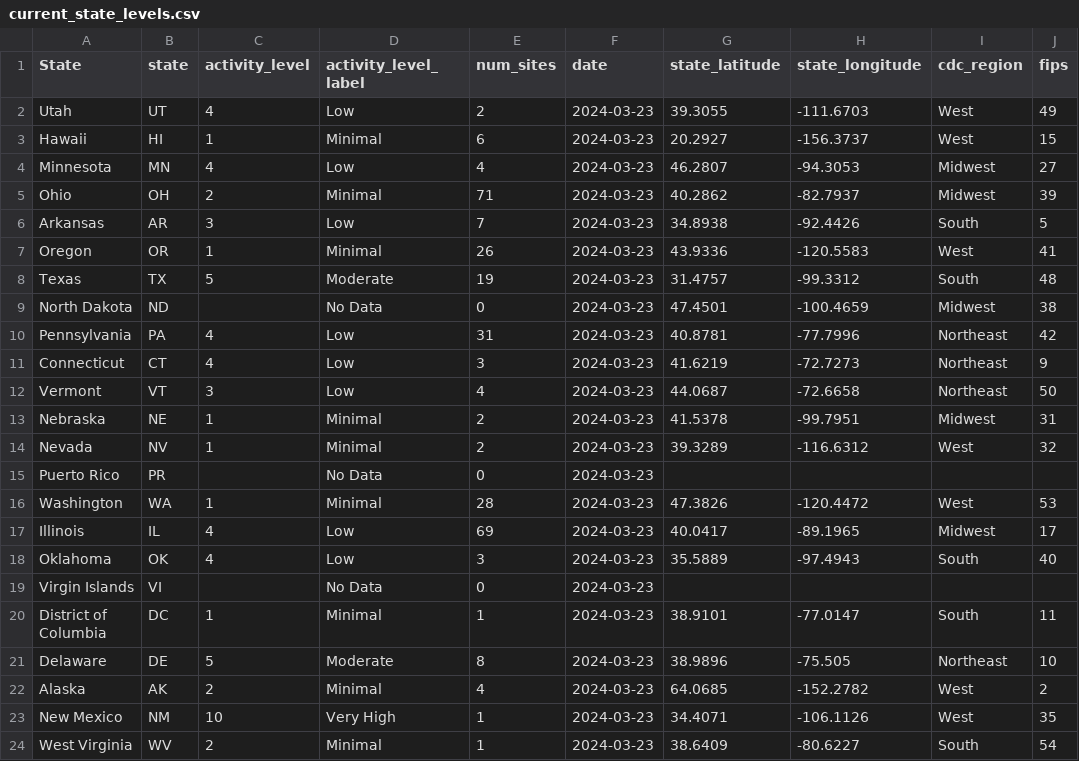
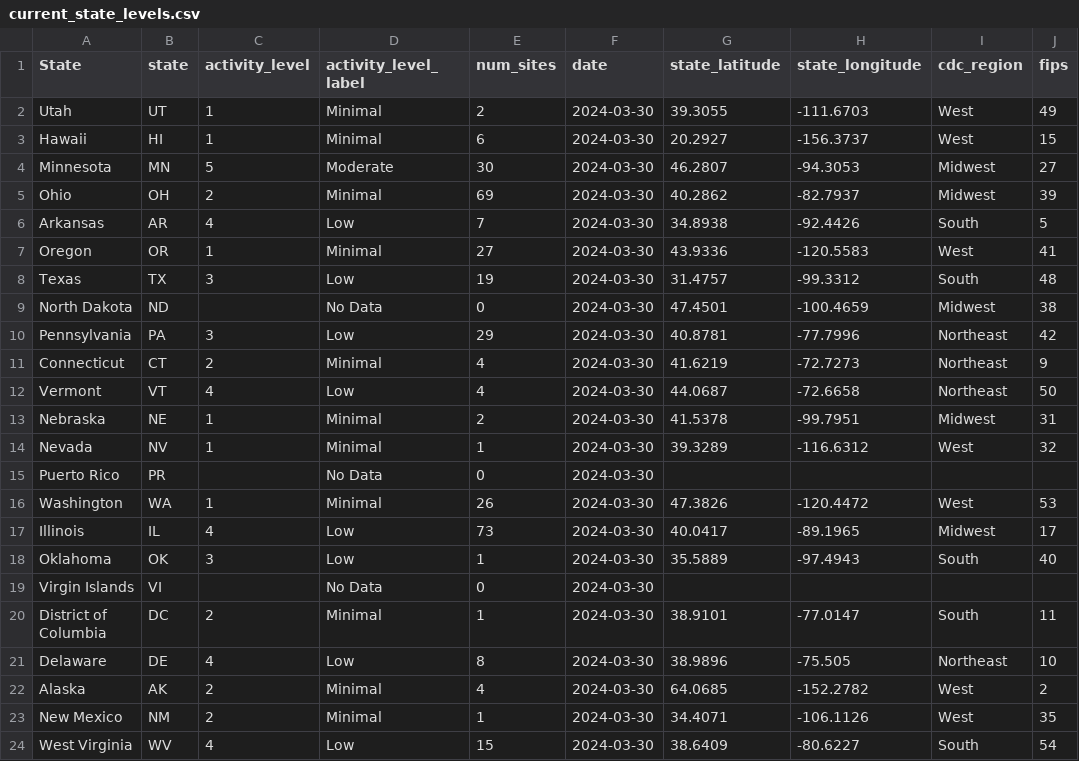
Before and after one commit to genomicepi/nwss, a CSV file: current_state_levels.csv, drawn as a sheet; only a part is shown; the diff covers the shown part only; the diff names each change by its address in the sheet, - before the commit and + after, or states it on an @@ line.

```diff
--- a/current_state_levels.csv
+++ b/current_state_levels.csv
-C2 (activity_level): 4
+C2 (activity_level): 1
-D2 (activity_level_label): Low
+D2 (activity_level_label): Minimal
-F2:F24 (date): 2024-03-23
+F2:F24 (date): 2024-03-30
-C4 (activity_level): 4
+C4 (activity_level): 5
-D4 (activity_level_label): Low
+D4 (activity_level_label): Moderate
-E4 (num_sites): 4
+E4 (num_sites): 30
-E5 (num_sites): 71
+E5 (num_sites): 69
-C6 (activity_level): 3
+C6 (activity_level): 4
-E7 (num_sites): 26
+E7 (num_sites): 27
-C8 (activity_level): 5
+C8 (activity_level): 3
-D8 (activity_level_label): Moderate
+D8 (activity_level_label): Low
-C10 (activity_level): 4
+C10 (activity_level): 3
-E10 (num_sites): 31
+E10 (num_sites): 29
-C11 (activity_level): 4
+C11 (activity_level): 2
-D11 (activity_level_label): Low
+D11 (activity_level_label): Minimal
-E11 (num_sites): 3
+E11 (num_sites): 4
-C12 (activity_level): 3
+C12 (activity_level): 4
-E14 (num_sites): 2
+E14 (num_sites): 1
-E16 (num_sites): 28
+E16 (num_sites): 26
-E17 (num_sites): 69
+E17 (num_sites): 73
-C18 (activity_level): 4
+C18 (activity_level): 3
-E18 (num_sites): 3
+E18 (num_sites): 1
-C20 (activity_level): 1
+C20 (activity_level): 2
-C21 (activity_level): 5
+C21 (activity_level): 4
-D21 (activity_level_label): Moderate
+D21 (activity_level_label): Low
-C23 (activity_level): 10
+C23 (activity_level): 2
-D23 (activity_level_label): Very High
+D23 (activity_level_label): Minimal
-C24 (activity_level): 2
+C24 (activity_level): 4
-D24 (activity_level_label): Minimal
+D24 (activity_level_label): Low
-E24 (num_sites): 1
+E24 (num_sites): 15
```
Also changed, not shown: 78 edited cells elsewhere in this file, 1 other file.
